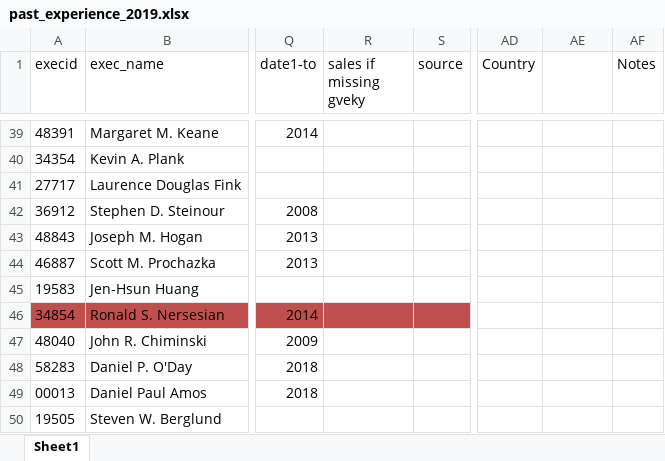
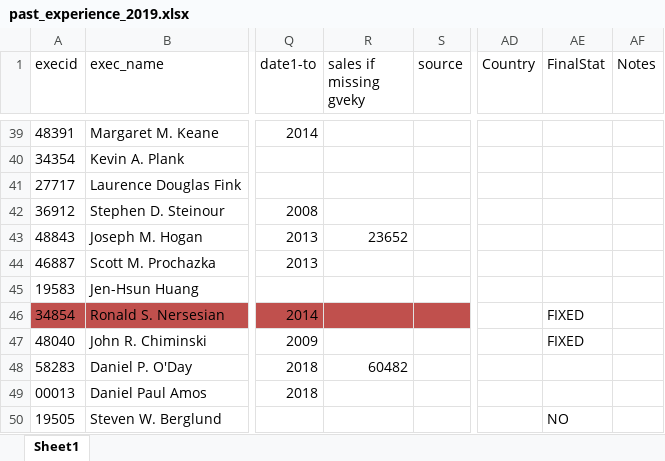
Before and after one commit to amirkp/ceo, an Excel workbook: Misc Data/past_experience_2019.xlsx, sheet Sheet1, drawn as a sheet; only a part is shown, gaps mark what is left out; values as stored, in another font and other column widths than the file's, no borders; charts and pictures not drawn; the diff covers the shown part only; the diff names each change by its address in the sheet, - before the commit and + after, or states it on an @@ line.

Commit message:
multiple chnages before merging
changes to the missing ceo spreadsheet:
1- found couple of EU based companies in the fundamentals data; added the gvkey for them
2- marked CEOs with absolutely no public history with finalstat==NO in the spreadsheet

```diff
--- a/Misc Data/past_experience_2019.xlsx (sheet Sheet1)
+++ b/Misc Data/past_experience_2019.xlsx (sheet Sheet1)
-AE1: (empty)
+AE1: FinalStat
-R43 (sales if missing gveky): (empty)
+R43 (sales if missing gveky): 23652
-AE46:AE47 (FinalStat): (empty)
+AE46:AE47 (FinalStat): FIXED
-R48 (sales if missing gveky): (empty)
+R48 (sales if missing gveky): 60482
-AE50 (FinalStat): (empty)
+AE50 (FinalStat): NO
```
Also changed, not shown: 17 edited cells elsewhere in this sheet, charts or pictures, 2 other files.
